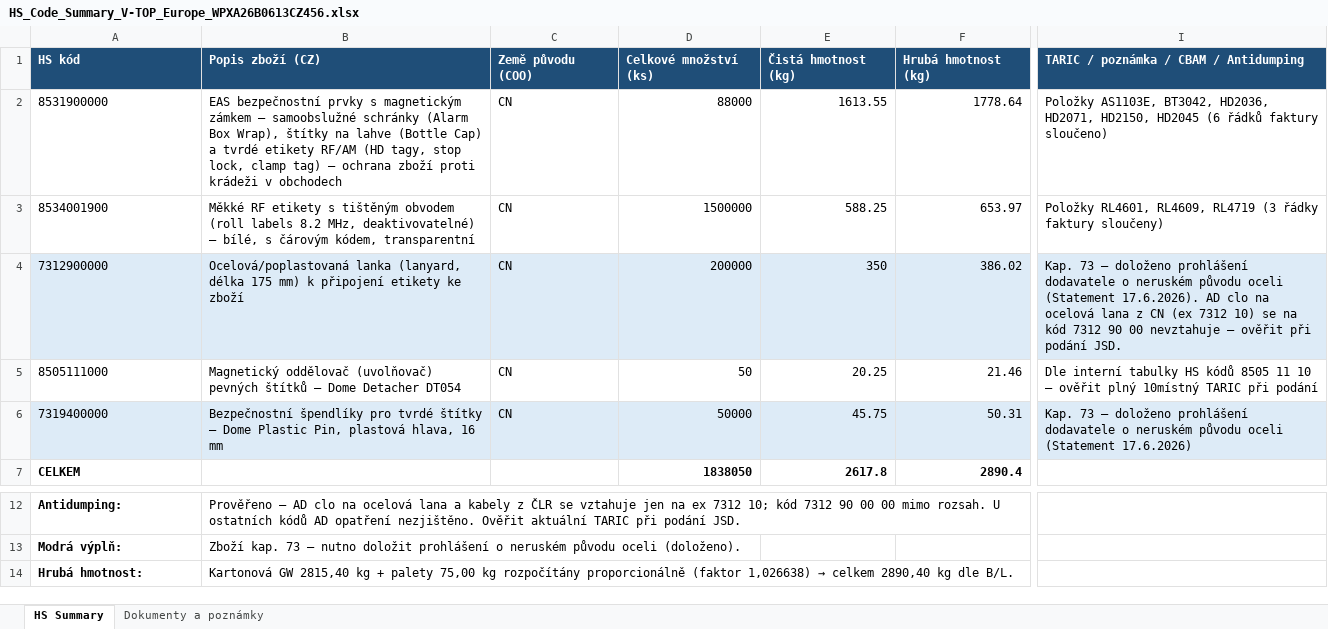
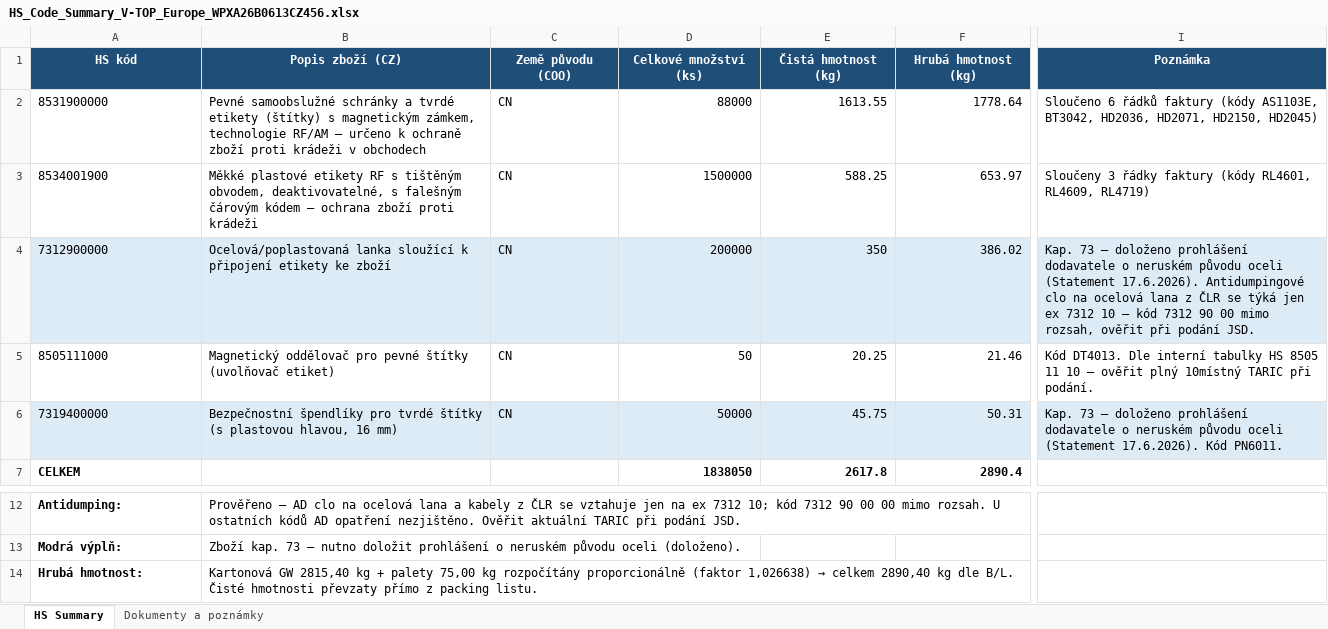
Before and after one commit to Kseni-ia/customs, an Excel workbook: output/HS_Code_Summary_V-TOP_Europe_WPXA26B0613CZ456.xlsx, sheet HS Summary, drawn as a sheet; only a part is shown, gaps mark what is left out; values as stored, in another font and other column widths than the file's, no borders; the diff covers the shown part only; the diff names each change by its address in the sheet, - before the commit and + after, or states it on an @@ line.

```diff
--- a/output/HS_Code_Summary_V-TOP_Europe_WPXA26B0613CZ456.xlsx (sheet HS Summary)
+++ b/output/HS_Code_Summary_V-TOP_Europe_WPXA26B0613CZ456.xlsx (sheet HS Summary)
-A1:I1 alignment: left
+A1:I1 alignment: center
-I1: TARIC / poznámka / CBAM / Antidumping
+I1: Poznámka
-B2 (Popis zboží (CZ)): EAS bezpečnostní prvky s magnetickým zámkem – samoobslužné schránky (Alarm Box Wrap), štítky na lahve (Bottle Cap) a tvrdé etikety RF/AM (HD tagy, stop lock, clamp tag) – ochrana zboží proti…
+B2 (Popis zboží (CZ)): Pevné samoobslužné schránky a tvrdé etikety (štítky) s magnetickým zámkem, technologie RF/AM – určeno k ochraně zboží proti…
-I2 (Poznámka): Položky AS1103E, BT3042, HD2036, HD2071, HD2150, HD2045 (6 řádků faktury sloučeno)
+I2 (Poznámka): Sloučeno 6 řádků faktury (kódy AS1103E, BT3042, HD2036, HD2071, HD2150, HD2045)
-B3 (Popis zboží (CZ)): Měkké RF etikety s tištěným obvodem (roll labels 8.2 MHz, deaktivovatelné) – bílé, s čárovým kódem, transparentní
+B3 (Popis zboží (CZ)): Měkké plastové etikety RF s tištěným obvodem, deaktivovatelné, s falešným čárovým kódem – ochrana zboží proti krádeži
-I3 (Poznámka): Položky RL4601, RL4609, RL4719 (3 řádky faktury sloučeny)
+I3 (Poznámka): Sloučeny 3 řádky faktury (kódy RL4601, RL4609, RL4719)
-B4 (Popis zboží (CZ)): Ocelová/poplastovaná lanka (lanyard, délka 175 mm) k připojení…
+B4 (Popis zboží (CZ)): Ocelová/poplastovaná lanka sloužící k připojení…
-I4 (Poznámka): …(Statement 17.6.2026). AD clo na ocelová lana z CN (ex 7312 10) se na kód 7312 90 00 nevztahuje – ověřit při…
+I4 (Poznámka): …(Statement 17.6.2026). Antidumpingové clo na ocelová lana z ČLR se týká jen ex 7312 10 – kód 7312 90 00 mimo rozsah, ověřit při…
-B5 (Popis zboží (CZ)): Magnetický oddělovač (uvolňovač) pevných štítků – Dome Detacher DT054
+B5 (Popis zboží (CZ)): Magnetický oddělovač pro pevné štítky (uvolňovač etiket)
-I5 (Poznámka): Dle interní tabulky HS kódů 8505 11 10 – ověřit plný 10místný TARIC při podání
+I5 (Poznámka): Kód DT4013. Dle interní tabulky HS 8505 11 10 – ověřit plný 10místný TARIC při podání.
-B6 (Popis zboží (CZ)): …tvrdé štítky – Dome Plastic Pin, plastová hlava, 16 mm
+B6 (Popis zboží (CZ)): …tvrdé štítky (s plastovou hlavou, 16 mm)
-I6 (Poznámka): …oceli (Statement 17.6.2026)
+I6 (Poznámka): …oceli (Statement 17.6.2026). Kód PN6011.
-B14 (Popis zboží (CZ)): …dle B/L.
+B14 (Popis zboží (CZ)): …dle B/L. Čisté hmotnosti převzaty přímo z packing listu.
```
Also changed, not shown: cell formats elsewhere in this sheet, sheet Dokumenty a poznámky.
